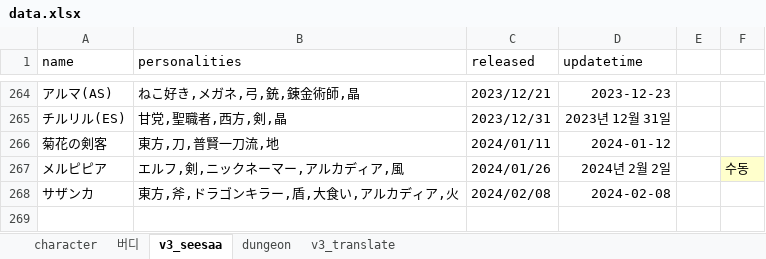
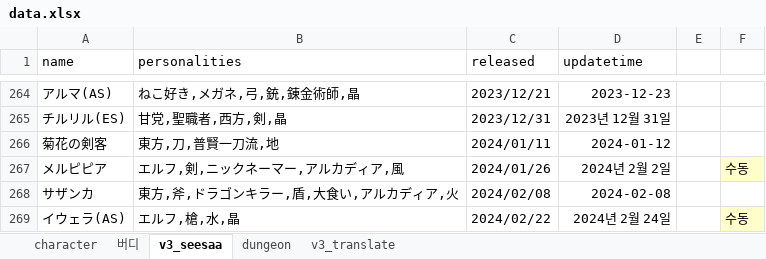
Before and after one commit to BeaverHouse/aecheck-data, an Excel workbook: data.xlsx, sheet v3_seesaa, drawn as a sheet; only a part is shown, gaps mark what is left out; values as stored, in another font and other column widths than the file's, no borders; the diff names each change by its address in the sheet, - before the commit and + after, or states it on an @@ line.

```diff
--- a/data.xlsx (sheet v3_seesaa)
+++ b/data.xlsx (sheet v3_seesaa)
+row 269: イウェラ(AS) | エルフ,槍,水,晶 | 2024/02/22 | 2024년 2월 24일 |  | 수동
```
Also changed, not shown: sheet v3_translate, sheet character, 13 other files.
